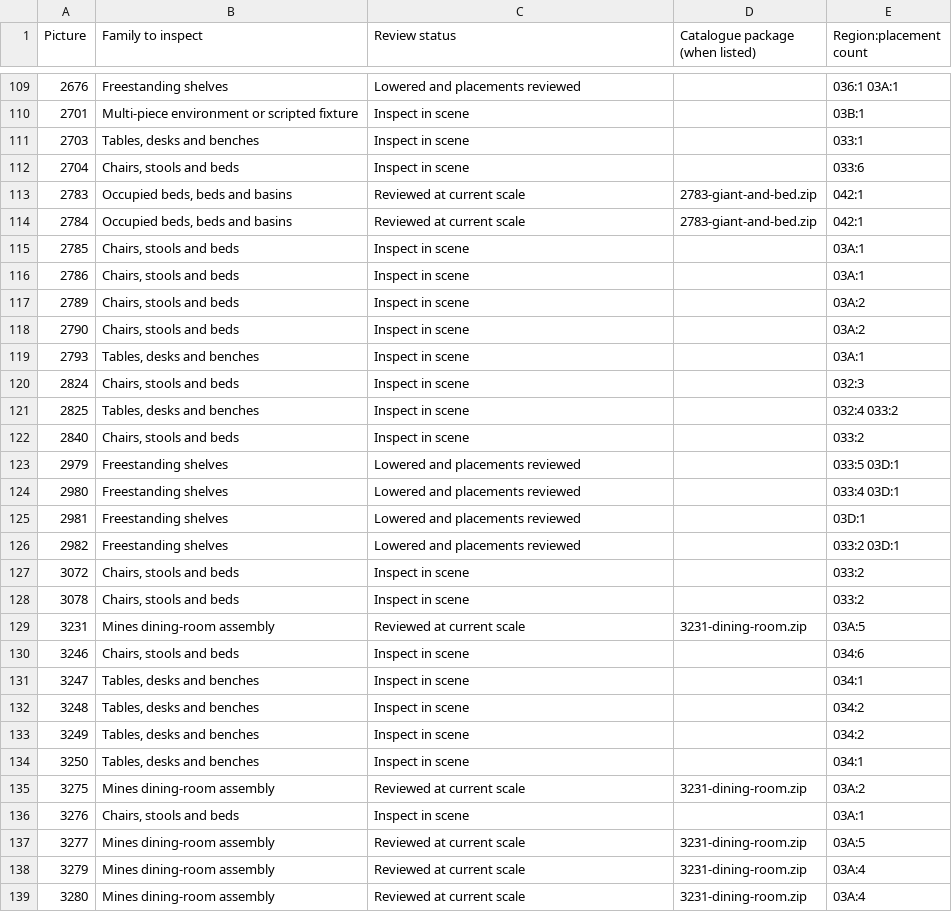
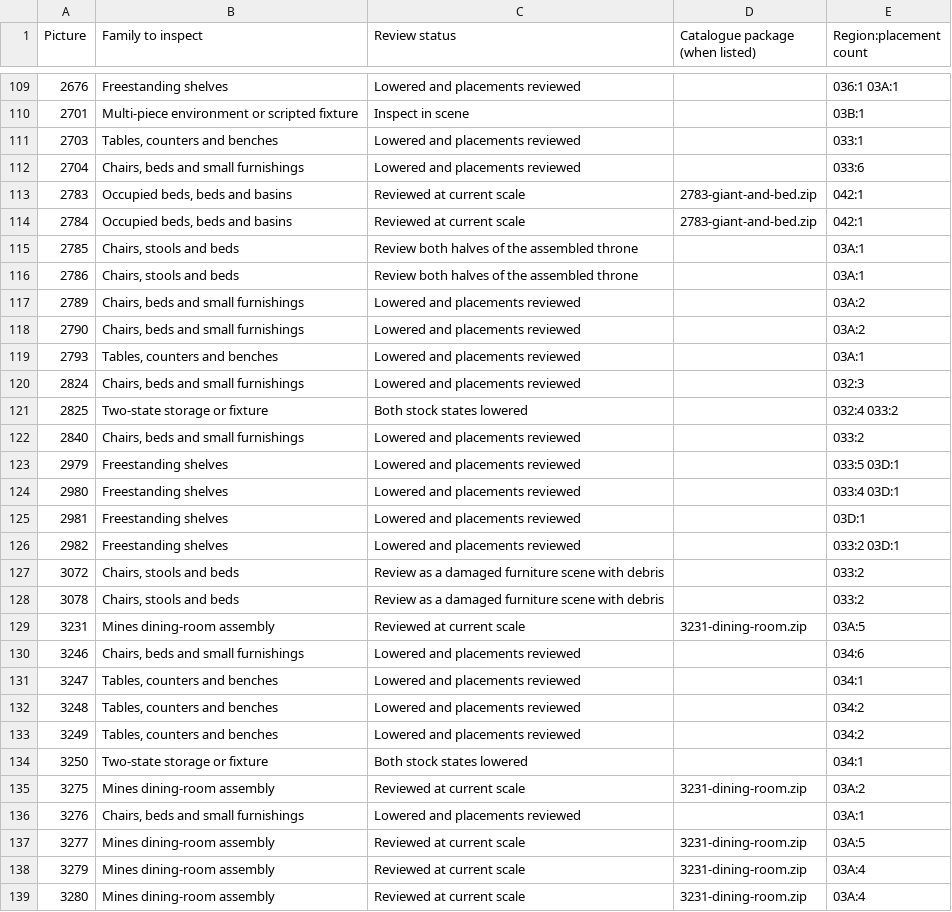
Before and after one commit to daaki85/darksun-obsidian-edition, a CSV file: reports/ravager-furniture/inventory.csv, drawn as a sheet; only a part is shown, gaps mark what is left out; the diff covers the shown part only.

Commit message:
Lower loose Ravager furnishings and verify the scale in Tyr

```diff
--- a/reports/ravager-furniture/inventory.csv
+++ b/reports/ravager-furniture/inventory.csv
@@ -110,14 +110,14 @@ Picture,Family to inspect,Review status,Catalogue package (when listed),Region:p
 2701,Multi-piece environment or scripted fixture,Inspect in scene,,03B:1
-2703,"Tables, desks and benches",Inspect in scene,,033:1
-2704,"Chairs, stools and beds",Inspect in scene,,033:6
+2703,"Tables, counters and benches",Lowered and placements reviewed,,033:1
+2704,"Chairs, beds and small furnishings",Lowered and placements reviewed,,033:6
 2783,"Occupied beds, beds and basins",Reviewed at current scale,2783-giant-and-bed.zip,042:1
 2784,"Occupied beds, beds and basins",Reviewed at current scale,2783-giant-and-bed.zip,042:1
-2785,"Chairs, stools and beds",Inspect in scene,,03A:1
-2786,"Chairs, stools and beds",Inspect in scene,,03A:1
-2789,"Chairs, stools and beds",Inspect in scene,,03A:2
-2790,"Chairs, stools and beds",Inspect in scene,,03A:2
-2793,"Tables, desks and benches",Inspect in scene,,03A:1
-2824,"Chairs, stools and beds",Inspect in scene,,032:3
-2825,"Tables, desks and benches",Inspect in scene,,032:4 033:2
-2840,"Chairs, stools and beds",Inspect in scene,,033:2
+2785,"Chairs, stools and beds",Review both halves of the assembled throne,,03A:1
+2786,"Chairs, stools and beds",Review both halves of the assembled throne,,03A:1
+2789,"Chairs, beds and small furnishings",Lowered and placements reviewed,,03A:2
+2790,"Chairs, beds and small furnishings",Lowered and placements reviewed,,03A:2
+2793,"Tables, counters and benches",Lowered and placements reviewed,,03A:1
+2824,"Chairs, beds and small furnishings",Lowered and placements reviewed,,032:3
+2825,Two-state storage or fixture,Both stock states lowered,,032:4 033:2
+2840,"Chairs, beds and small furnishings",Lowered and placements reviewed,,033:2
 2979,Freestanding shelves,Lowered and placements reviewed,,033:5 03D:1
@@ -126,12 +126,12 @@ Picture,Family to inspect,Review status,Catalogue package (when listed),Region:p
 2982,Freestanding shelves,Lowered and placements reviewed,,033:2 03D:1
-3072,"Chairs, stools and beds",Inspect in scene,,033:2
-3078,"Chairs, stools and beds",Inspect in scene,,033:2
+3072,"Chairs, stools and beds",Review as a damaged furniture scene with debris,,033:2
+3078,"Chairs, stools and beds",Review as a damaged furniture scene with debris,,033:2
 3231,Mines dining-room assembly,Reviewed at current scale,3231-dining-room.zip,03A:5
-3246,"Chairs, stools and beds",Inspect in scene,,034:6
-3247,"Tables, desks and benches",Inspect in scene,,034:1
-3248,"Tables, desks and benches",Inspect in scene,,034:2
-3249,"Tables, desks and benches",Inspect in scene,,034:2
-3250,"Tables, desks and benches",Inspect in scene,,034:1
+3246,"Chairs, beds and small furnishings",Lowered and placements reviewed,,034:6
+3247,"Tables, counters and benches",Lowered and placements reviewed,,034:1
+3248,"Tables, counters and benches",Lowered and placements reviewed,,034:2
+3249,"Tables, counters and benches",Lowered and placements reviewed,,034:2
+3250,Two-state storage or fixture,Both stock states lowered,,034:1
 3275,Mines dining-room assembly,Reviewed at current scale,3231-dining-room.zip,03A:2
-3276,"Chairs, stools and beds",Inspect in scene,,03A:1
+3276,"Chairs, beds and small furnishings",Lowered and placements reviewed,,03A:1
 3277,Mines dining-room assembly,Reviewed at current scale,3231-dining-room.zip,03A:5
```
Also changed, not shown: 117 edited cells elsewhere in this file, 14 other files.
